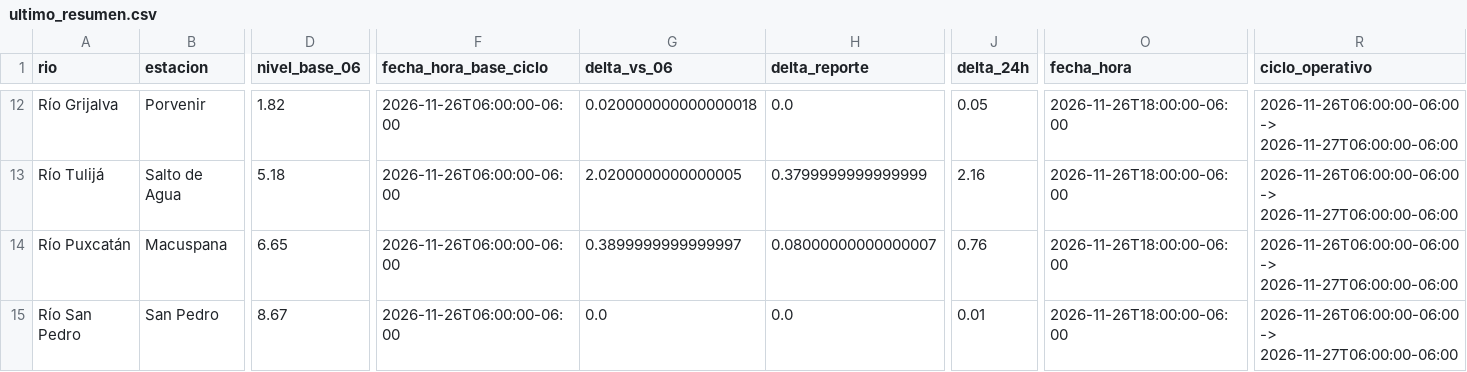
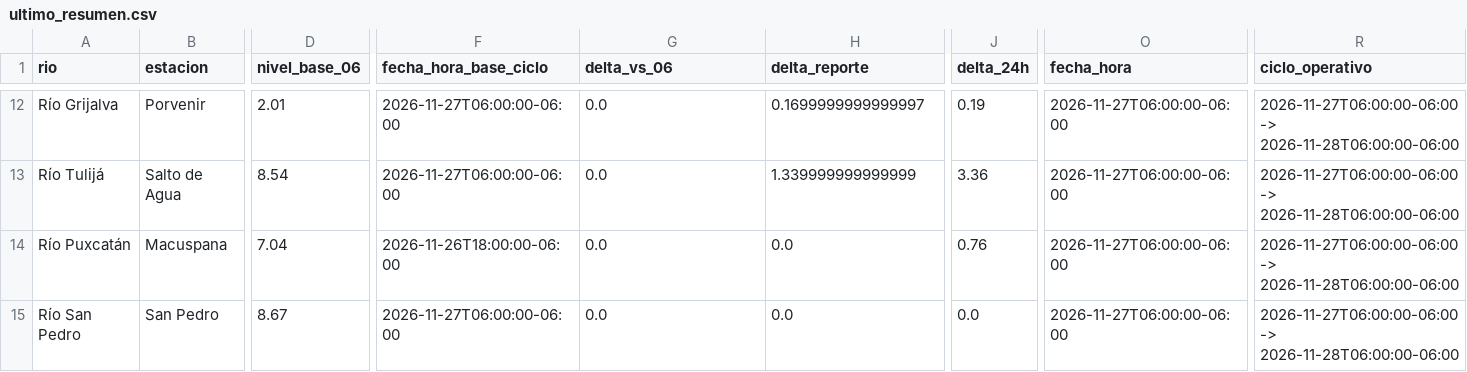
Before and after one commit to SISTEMAPCTAB/Agente-Hidrometeorologico-Cloud, a CSV file: data/niveles/Ultimo_Corte/ultimo_resumen.csv, drawn as a sheet; only a part is shown, gaps mark what is left out; the diff covers the shown part only; the diff names each change by its address in the sheet, - before the commit and + after, or states it on an @@ line.

```diff
--- a/data/niveles/Ultimo_Corte/ultimo_resumen.csv
+++ b/data/niveles/Ultimo_Corte/ultimo_resumen.csv
-D12 (nivel_base_06): 1.82
+D12 (nivel_base_06): 2.01
-F12:F13 (fecha_hora_base_ciclo): 2026-11-26T06:00:00-06:00
+F12:F13 (fecha_hora_base_ciclo): 2026-11-27T06:00:00-06:00
-G12 (delta_vs_06): 0.020000000000000018
+G12 (delta_vs_06): 0.0
-H12 (delta_reporte): 0.0
+H12 (delta_reporte): 0.1699999999999997
-J12 (delta_24h): 0.05
+J12 (delta_24h): 0.19
-O12:O15 (fecha_hora): 2026-11-26T18:00:00-06:00
+O12:O15 (fecha_hora): 2026-11-27T06:00:00-06:00
-R12:R15 (ciclo_operativo): 2026-11-26T06:00:00-06:00 -> 2026-11-27T06:00:00-06:00
+R12:R15 (ciclo_operativo): 2026-11-27T06:00:00-06:00 -> 2026-11-28T06:00:00-06:00
-D13 (nivel_base_06): 5.18
+D13 (nivel_base_06): 8.54
-G13 (delta_vs_06): 2.0200000000000005
+G13 (delta_vs_06): 0.0
-H13 (delta_reporte): 0.3799999999999999
+H13 (delta_reporte): 1.339999999999999
-J13 (delta_24h): 2.16
+J13 (delta_24h): 3.36
-D14 (nivel_base_06): 6.65
+D14 (nivel_base_06): 7.04
-F14 (fecha_hora_base_ciclo): 2026-11-26T06:00:00-06:00
+F14 (fecha_hora_base_ciclo): 2026-11-26T18:00:00-06:00
-G14 (delta_vs_06): 0.3899999999999997
+G14 (delta_vs_06): 0.0
-H14 (delta_reporte): 0.08000000000000007
+H14 (delta_reporte): 0.0
-F15 (fecha_hora_base_ciclo): 2026-11-26T06:00:00-06:00
+F15 (fecha_hora_base_ciclo): 2026-11-27T06:00:00-06:00
-J15 (delta_24h): 0.01
+J15 (delta_24h): 0.0
```
Also changed, not shown: 166 edited cells elsewhere in this file, 41 other files.
